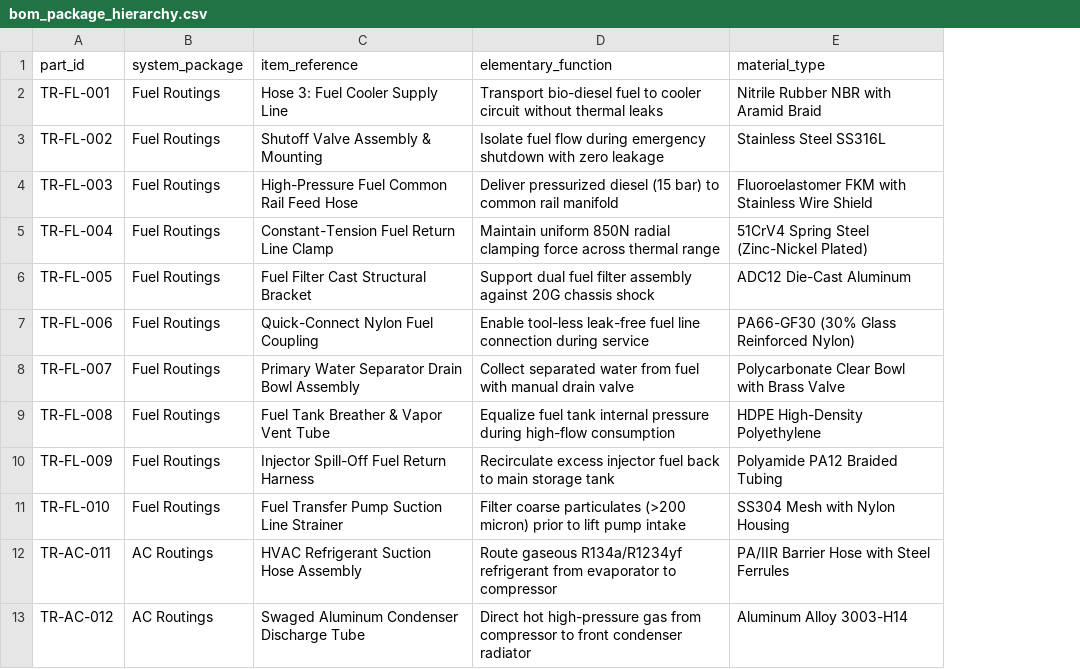
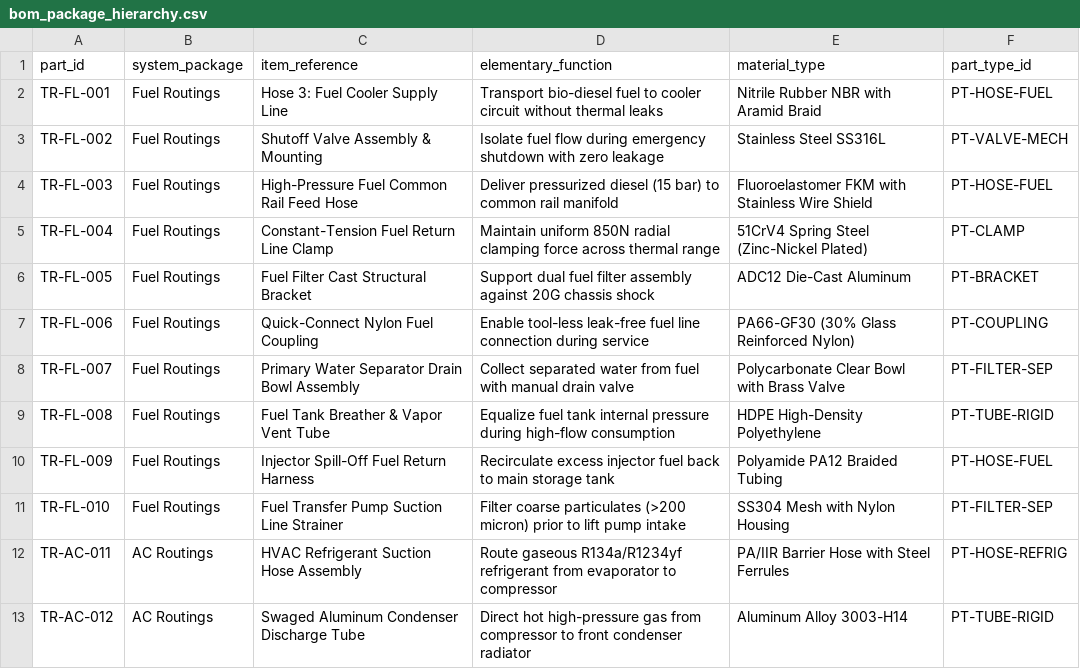
Before and after one commit to niharika021/Mechnari-ai, a CSV file: data/bom_package_hierarchy.csv, drawn as a sheet; only a part is shown; the diff names each change by its address in the sheet, - before the commit and + after, or states it on an @@ line.

```diff
--- a/data/bom_package_hierarchy.csv
+++ b/data/bom_package_hierarchy.csv
+column F (part_type_id), rows 2-13: PT-HOSE-FUEL | PT-VALVE-MECH | PT-HOSE-FUEL | PT-CLAMP | PT-BRACKET | PT-COUPLING | PT-FILTER-SEP | PT-TUBE-RIGID | PT-HOSE-FUEL | PT-FILTER-SEP | PT-HOSE-REFRIG | PT-TUBE-RIGID
```
Also changed, not shown: 13 other files.
